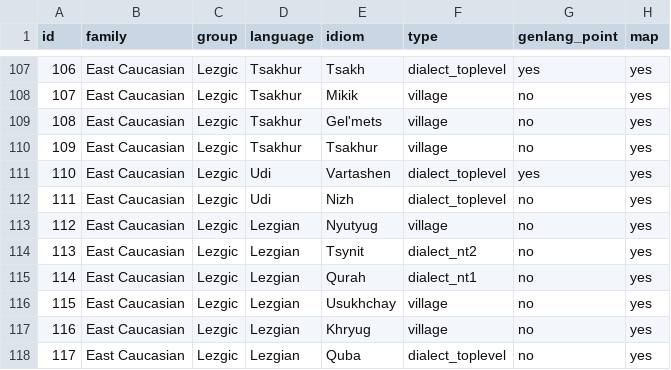
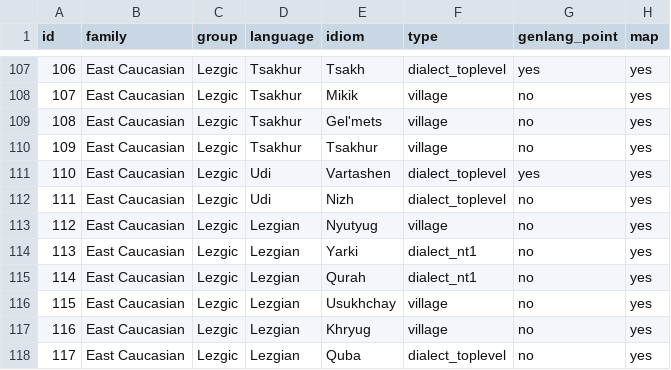
Before and after one commit to LingConLab/TALD, a TSV file: data/orig_table/inclusive_exclusive_distinction_in_personal_pronouns.tsv, drawn as a sheet; only a part is shown, gaps mark what is left out; the diff names each change by its address in the sheet, - before the commit and + after, or states it on an @@ line.

```diff
--- a/data/orig_table/inclusive_exclusive_distinction_in_personal_pronouns.tsv
+++ b/data/orig_table/inclusive_exclusive_distinction_in_personal_pronouns.tsv
-E114 (idiom): Tsynit
+E114 (idiom): Yarki
-F114 (type): dialect_nt2
+F114 (type): dialect_nt1
```
Also changed, not shown: 1 other file.
